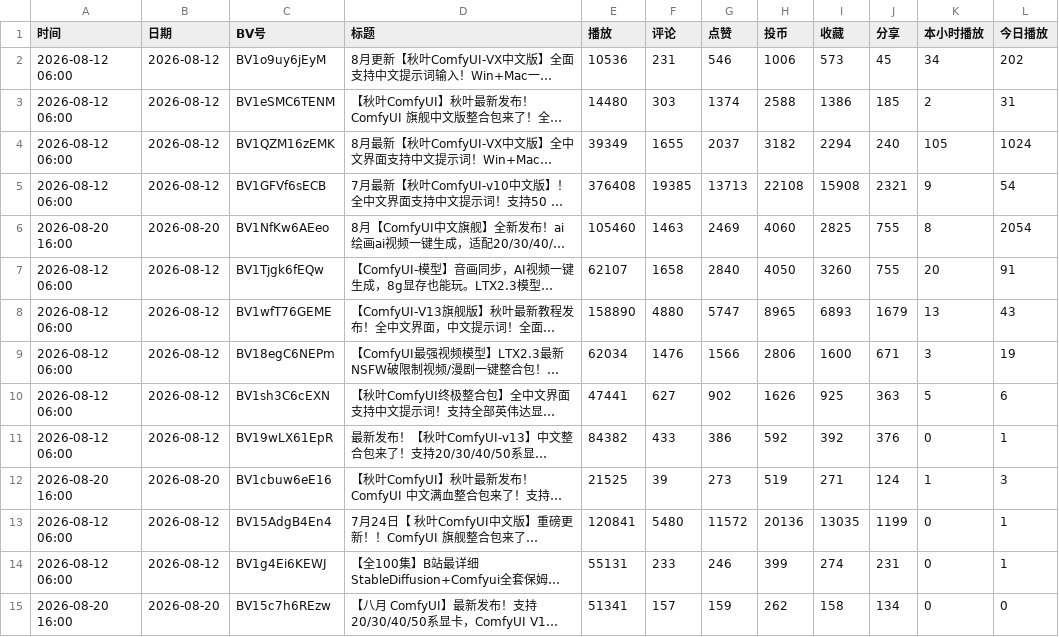
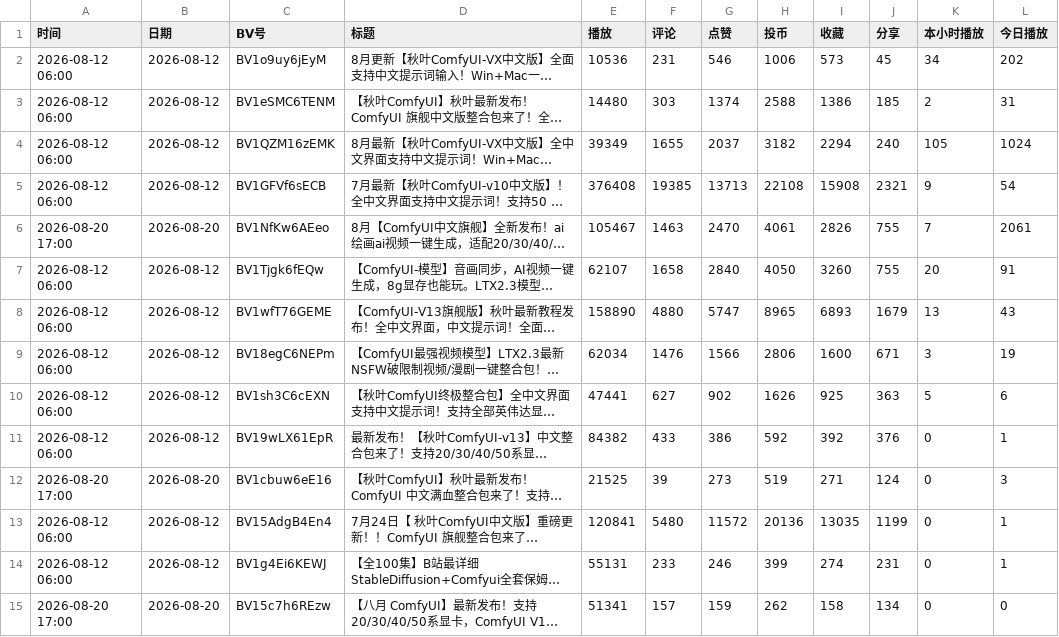
Before and after one commit to yinggege666666-alt/bilibili-tracker, a CSV file: report.csv, drawn as a sheet; only a part is shown; long unchanged cells end in …; the diff names each change by its address in the sheet, - before the commit and + after, or states it on an @@ line.

```diff
--- a/report.csv
+++ b/report.csv
-A6 (时间): 2026-08-20 16:00
+A6 (时间): 2026-08-20 17:00
-E6 (播放): 105460
+E6 (播放): 105467
-G6 (点赞): 2469
+G6 (点赞): 2470
-H6 (投币): 4060
+H6 (投币): 4061
-I6 (收藏): 2825
+I6 (收藏): 2826
-K6 (本小时播放): 8
+K6 (本小时播放): 7
-L6 (今日播放): 2054
+L6 (今日播放): 2061
-A12 (时间): 2026-08-20 16:00
+A12 (时间): 2026-08-20 17:00
-K12 (本小时播放): 1
+K12 (本小时播放): 0
-A15 (时间): 2026-08-20 16:00
+A15 (时间): 2026-08-20 17:00
```
Also changed, not shown: snapshots.csv, 2 other files.
